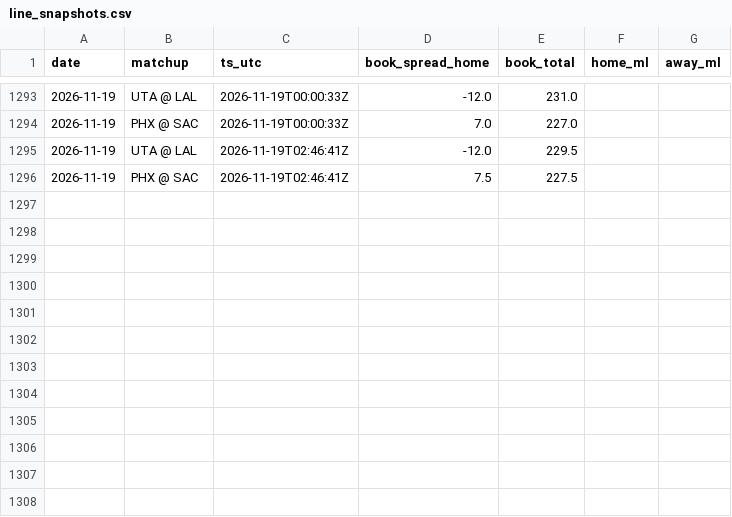
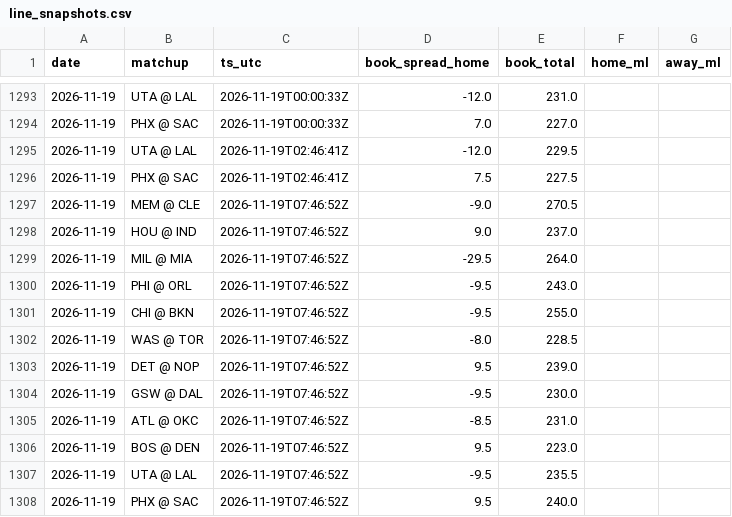
Before and after one commit to jack-more/MORELLOSIMS, a CSV file: nba_pipeline/data/line_snapshots.csv, drawn as a sheet; only a part is shown, gaps mark what is left out.

```diff
--- a/nba_pipeline/data/line_snapshots.csv
+++ b/nba_pipeline/data/line_snapshots.csv
@@ -1296 +1296,13 @@ date,matchup,ts_utc,book_spread_home,book_total,home_ml,away_ml
 2026-11-19,PHX @ SAC,2026-11-19T02:46:41Z,7.5,227.5,,
+2026-11-19,MEM @ CLE,2026-11-19T07:46:52Z,-9.0,270.5,,
+2026-11-19,HOU @ IND,2026-11-19T07:46:52Z,9.0,237.0,,
+2026-11-19,MIL @ MIA,2026-11-19T07:46:52Z,-29.5,264.0,,
+2026-11-19,PHI @ ORL,2026-11-19T07:46:52Z,-9.5,243.0,,
+2026-11-19,CHI @ BKN,2026-11-19T07:46:52Z,-9.5,255.0,,
+2026-11-19,WAS @ TOR,2026-11-19T07:46:52Z,-8.0,228.5,,
+2026-11-19,DET @ NOP,2026-11-19T07:46:52Z,9.5,239.0,,
+2026-11-19,GSW @ DAL,2026-11-19T07:46:52Z,-9.5,230.0,,
+2026-11-19,ATL @ OKC,2026-11-19T07:46:52Z,-8.5,231.0,,
+2026-11-19,BOS @ DEN,2026-11-19T07:46:52Z,9.5,223.0,,
+2026-11-19,UTA @ LAL,2026-11-19T07:46:52Z,-9.5,235.5,,
+2026-11-19,PHX @ SAC,2026-11-19T07:46:52Z,9.5,240.0,,
```
Also changed, not shown: nba_pipeline/data/picks.csv, 6 other files.
